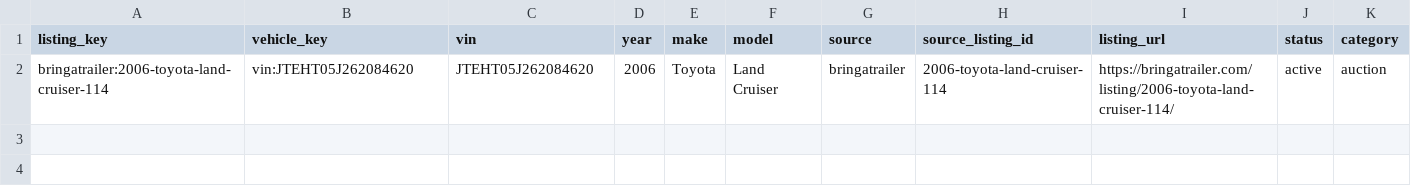
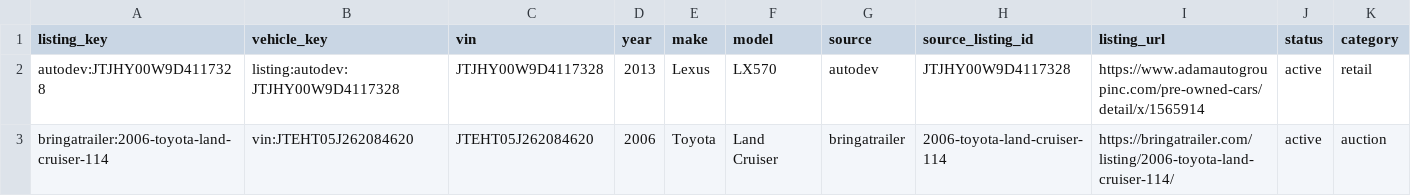
Before and after one commit to SHill1289/Cruiser-scout, a CSV file: data/excluded_listings.csv, drawn as a sheet; only a part is shown; rows hold the shown columns only; the diff names each change by its address in the sheet, - before the commit and + after, or states it on an @@ line.

Commit message:
Add automatic Auto.dev inventory and tolerate supplemental history failures

```diff
--- a/data/excluded_listings.csv
+++ b/data/excluded_listings.csv
+row 2: autodev:JTJHY00W9D4117328 | listing:autodev:JTJHY00W9D4117328 | JTJHY00W9D4117328 | 2013 | Lexus | LX570 | autodev | JTJHY00W9D4117328 | https://www.adamautogroupinc.com/pre-owned-cars/detail/x/1565914 | active | retail
```
Also changed, not shown: 24 other files.
